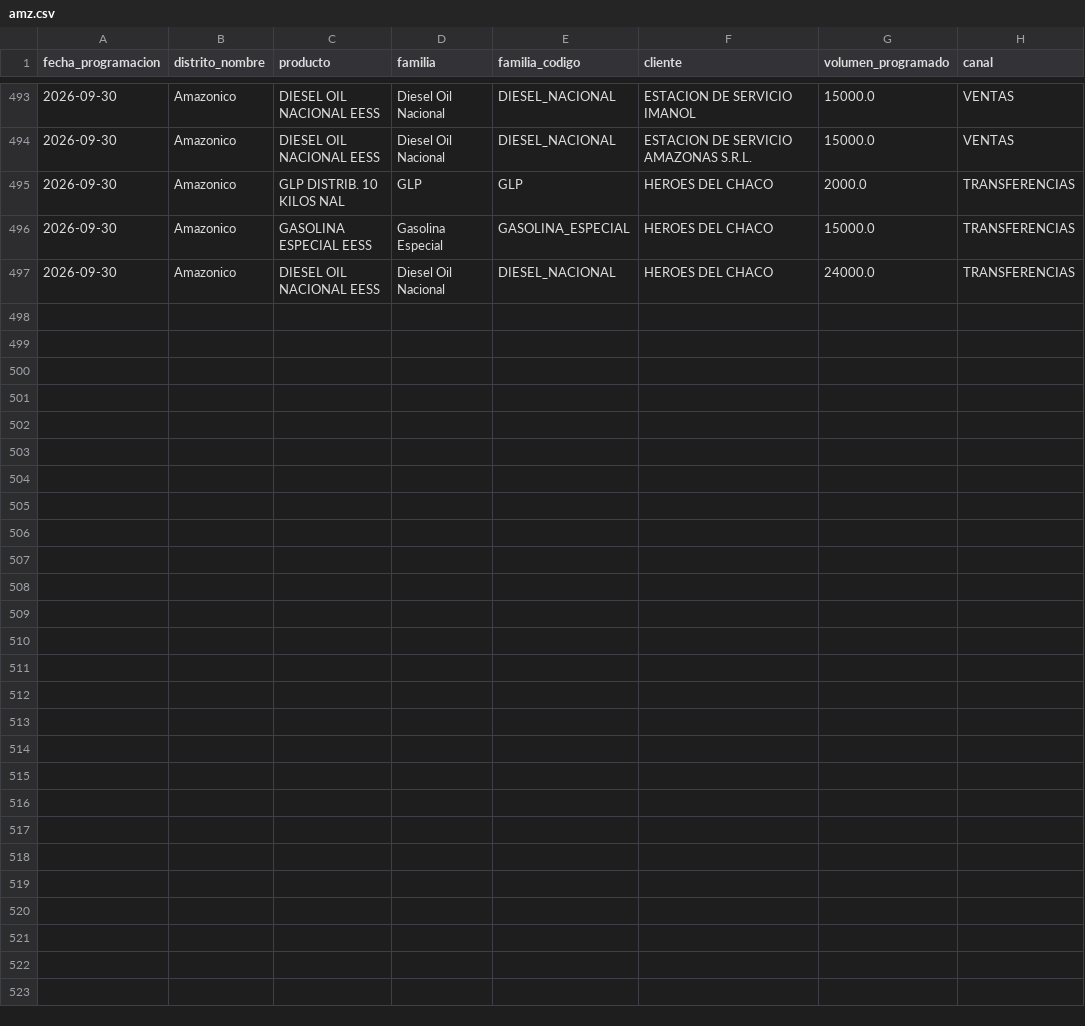
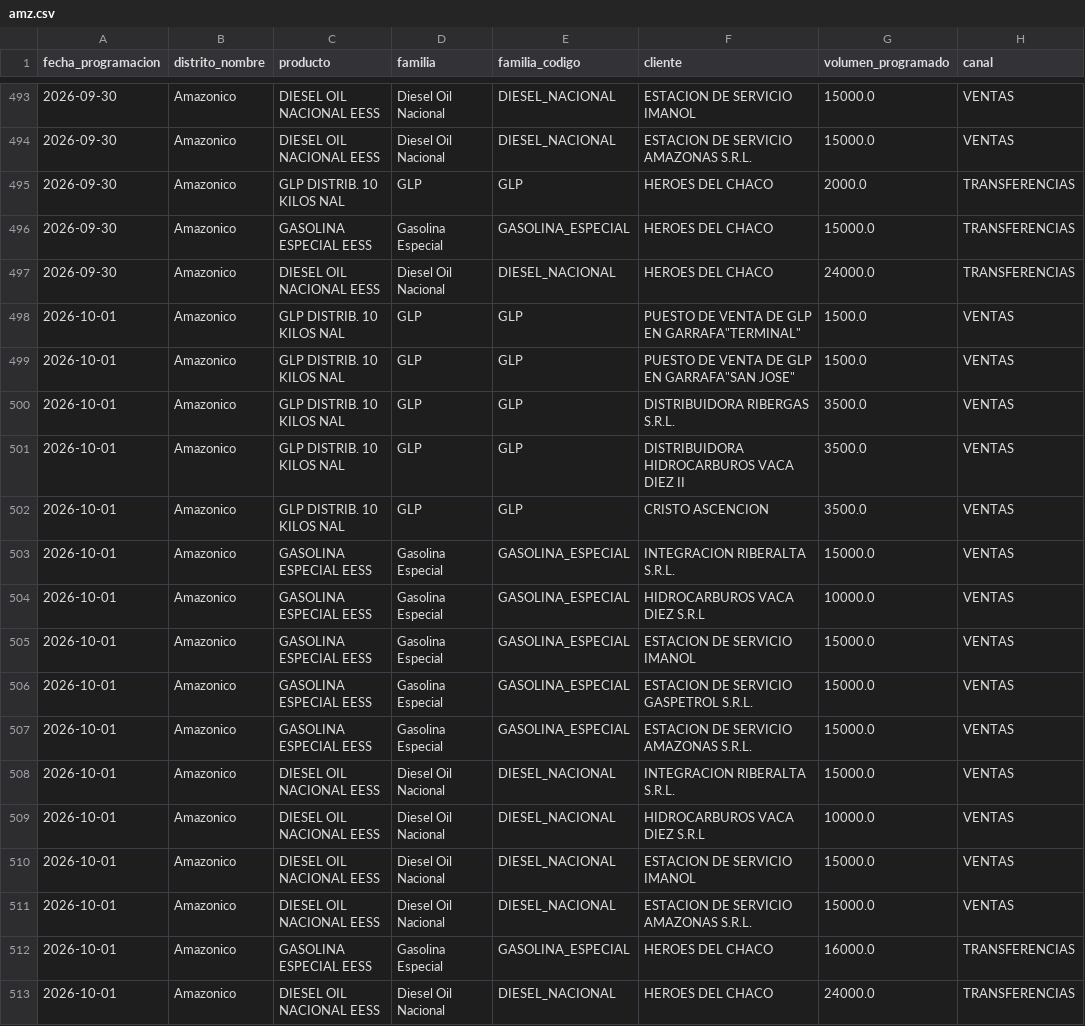
Before and after one commit to mauforonda/data-triage, a CSV file: hidrocarburos/abastecimiento/data/programacion/amz.csv, drawn as a sheet; only a part is shown, gaps mark what is left out; the diff names each change by its address in the sheet, - before the commit and + after, or states it on an @@ line.

```diff
--- a/hidrocarburos/abastecimiento/data/programacion/amz.csv
+++ b/hidrocarburos/abastecimiento/data/programacion/amz.csv
+row 498: 2026-10-01 | Amazonico | GLP DISTRIB. 10 KILOS NAL | GLP | GLP | PUESTO DE VENTA DE GLP EN GARRAFA"TERMINAL" | 1500.0 | VENTAS
+row 499: 2026-10-01 | Amazonico | GLP DISTRIB. 10 KILOS NAL | GLP | GLP | PUESTO DE VENTA DE GLP EN GARRAFA"SAN JOSE" | 1500.0 | VENTAS
+row 500: 2026-10-01 | Amazonico | GLP DISTRIB. 10 KILOS NAL | GLP | GLP | DISTRIBUIDORA RIBERGAS S.R.L. | 3500.0 | VENTAS
+row 501: 2026-10-01 | Amazonico | GLP DISTRIB. 10 KILOS NAL | GLP | GLP | DISTRIBUIDORA HIDROCARBUROS VACA DIEZ II | 3500.0 | VENTAS
+row 502: 2026-10-01 | Amazonico | GLP DISTRIB. 10 KILOS NAL | GLP | GLP | CRISTO ASCENCION | 3500.0 | VENTAS
+row 503: 2026-10-01 | Amazonico | GASOLINA ESPECIAL EESS | Gasolina Especial | GASOLINA_ESPECIAL | INTEGRACION RIBERALTA S.R.L. | 15000.0 | VENTAS
+row 504: 2026-10-01 | Amazonico | GASOLINA ESPECIAL EESS | Gasolina Especial | GASOLINA_ESPECIAL | HIDROCARBUROS VACA DIEZ S.R.L | 10000.0 | VENTAS
+row 505: 2026-10-01 | Amazonico | GASOLINA ESPECIAL EESS | Gasolina Especial | GASOLINA_ESPECIAL | ESTACION DE SERVICIO IMANOL | 15000.0 | VENTAS
+row 506: 2026-10-01 | Amazonico | GASOLINA ESPECIAL EESS | Gasolina Especial | GASOLINA_ESPECIAL | ESTACION DE SERVICIO GASPETROL S.R.L. | 15000.0 | VENTAS
+row 507: 2026-10-01 | Amazonico | GASOLINA ESPECIAL EESS | Gasolina Especial | GASOLINA_ESPECIAL | ESTACION DE SERVICIO AMAZONAS S.R.L. | 15000.0 | VENTAS
+row 508: 2026-10-01 | Amazonico | DIESEL OIL NACIONAL EESS | Diesel Oil Nacional | DIESEL_NACIONAL | INTEGRACION RIBERALTA S.R.L. | 15000.0 | VENTAS
+row 509: 2026-10-01 | Amazonico | DIESEL OIL NACIONAL EESS | Diesel Oil Nacional | DIESEL_NACIONAL | HIDROCARBUROS VACA DIEZ S.R.L | 10000.0 | VENTAS
+row 510: 2026-10-01 | Amazonico | DIESEL OIL NACIONAL EESS | Diesel Oil Nacional | DIESEL_NACIONAL | ESTACION DE SERVICIO IMANOL | 15000.0 | VENTAS
+row 511: 2026-10-01 | Amazonico | DIESEL OIL NACIONAL EESS | Diesel Oil Nacional | DIESEL_NACIONAL | ESTACION DE SERVICIO AMAZONAS S.R.L. | 15000.0 | VENTAS
+row 512: 2026-10-01 | Amazonico | GASOLINA ESPECIAL EESS | Gasolina Especial | GASOLINA_ESPECIAL | HEROES DEL CHACO | 16000.0 | TRANSFERENCIAS
+row 513: 2026-10-01 | Amazonico | DIESEL OIL NACIONAL EESS | Diesel Oil Nacional | DIESEL_NACIONAL | HEROES DEL CHACO | 24000.0 | TRANSFERENCIAS
```
Also changed, not shown: hidrocarburos/abastecimiento/data/programacion/cam.csv, hidrocarburos/abastecimiento/data/programacion/gua.csv, 19 other files.
